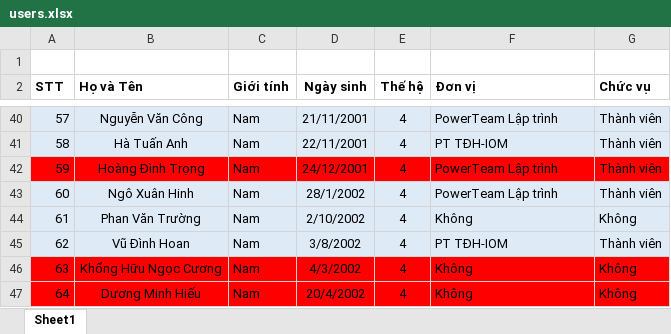
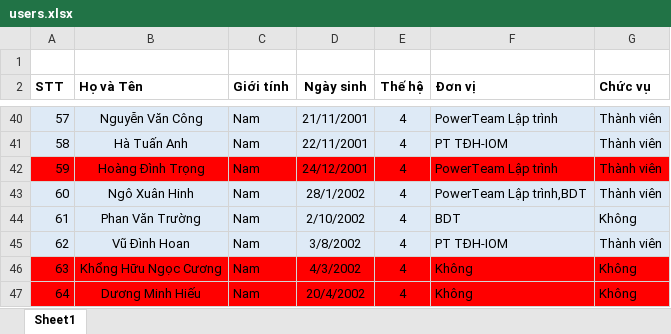
Before and after one commit to Belphegor2801/Hethongquanlylab, an Excel workbook: Hethongquanlylab/wwwroot/data/users.xlsx, sheet Sheet1, drawn as a sheet; only a part is shown, gaps mark what is left out; values as stored, in another font and other column widths than the file's, no borders; the diff names each change by its address in the sheet, - before the commit and + after, or states it on an @@ line.

```diff
--- a/Hethongquanlylab/wwwroot/data/users.xlsx (sheet Sheet1)
+++ b/Hethongquanlylab/wwwroot/data/users.xlsx (sheet Sheet1)
-F43 (Đơn vị): PowerTeam Lập trình
+F43 (Đơn vị): PowerTeam Lập trình,BDT
-F44 (Đơn vị): Không
+F44 (Đơn vị): BDT
```
Also changed, not shown: Hethongquanlylab/wwwroot/data/account.xlsx, 14 other files.
